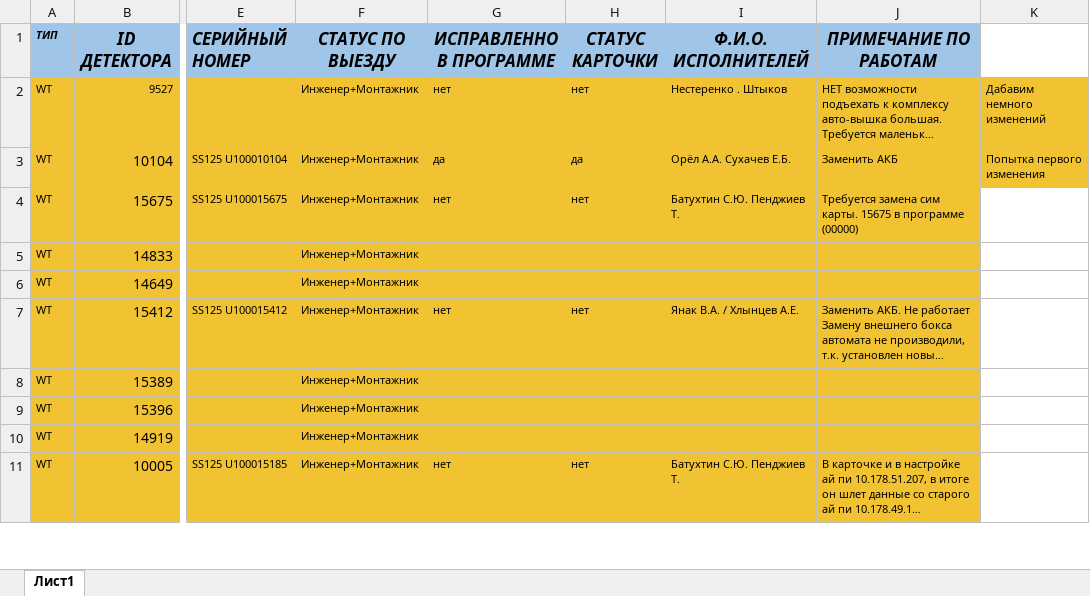
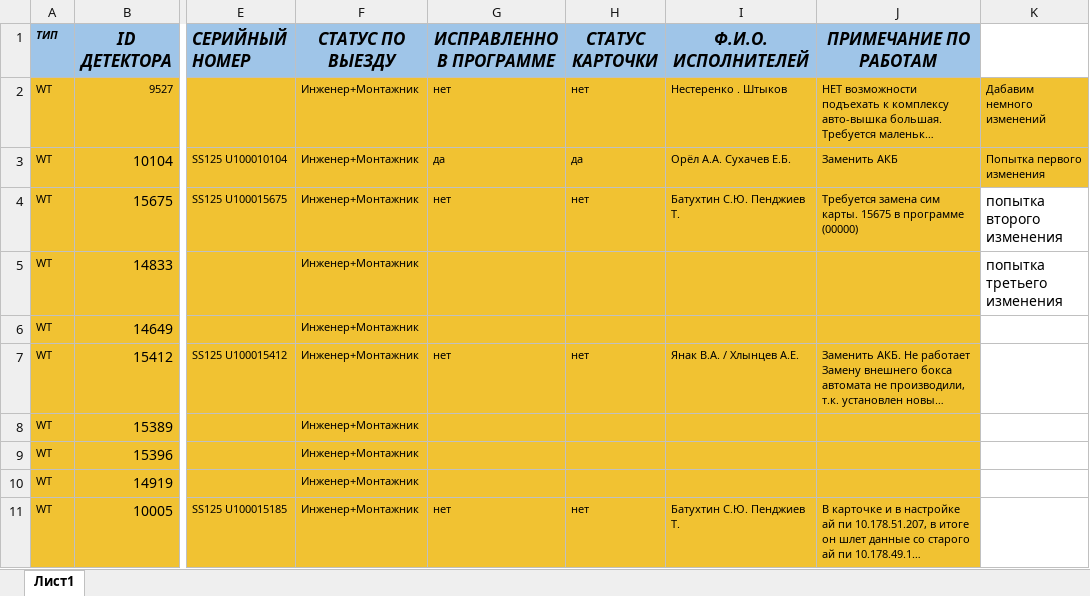
Before and after one commit to kohari21/forexam, an Excel workbook: УДС.xlsx, sheet Лист1, drawn as a sheet; only a part is shown, gaps mark what is left out; long unchanged cells end in …; values as stored, in another font and other column widths than the file's, no borders; the diff names each change by its address in the sheet, - before the commit and + after, or states it on an @@ line.

Commit message:
third change

```diff
--- a/УДС.xlsx (sheet Лист1)
+++ b/УДС.xlsx (sheet Лист1)
-K4: (empty)
+K4: попытка второго изменения
-K5: (empty)
+K5: попытка третьего изменения
```
